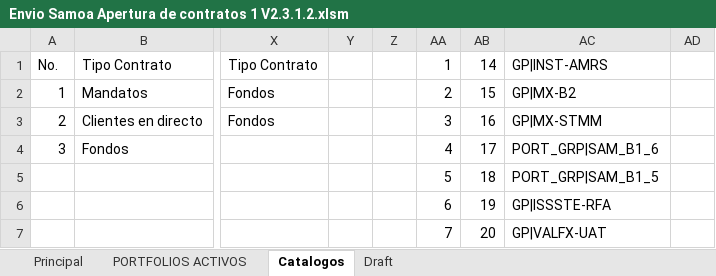
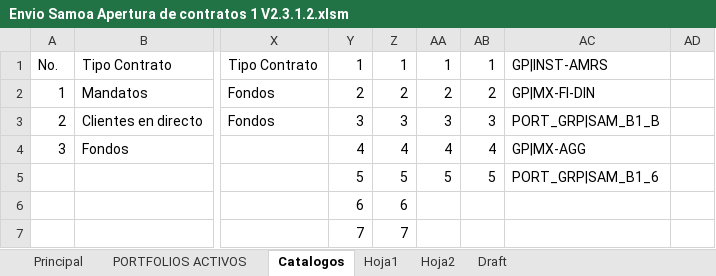
Before and after one commit to cbarreralugo/Contratos_RK, an Excel workbook: Documentacion/Archivos originales/Envio Samoa Apertura de contratos 1 V2.3.1.2.xlsm, sheet Catalogos, drawn as a sheet; only a part is shown, gaps mark what is left out; values as stored, in another font and other column widths than the file's, no cell formats; the diff covers the shown part only; the diff names each change by its address in the sheet, - before the commit and + after, or states it on an @@ line.

```diff
--- a/Documentacion/Archivos originales/Envio Samoa Apertura de contratos 1 V2.3.1.2.xlsm (sheet Catalogos)
+++ b/Documentacion/Archivos originales/Envio Samoa Apertura de contratos 1 V2.3.1.2.xlsm (sheet Catalogos)
+sheet tab: Hoja1
+sheet tab: Hoja2
-Y1: (empty)
+Y1: 1
-Z1: (empty)
+Z1: 1
-AB1: 14
+AB1: 1
-Y2: (empty)
+Y2: 2
-Z2: (empty)
+Z2: 2
-AB2: 15
+AB2: 2
-AC2: GP|MX-B2
+AC2: GP|MX-FI-DIN
-Y3: (empty)
+Y3: 3
-Z3: (empty)
+Z3: 3
-AB3: 16
+AB3: 3
-AC3: GP|MX-STMM
+AC3: PORT_GRP|SAM_B1_B
-Y4: (empty)
+Y4: 4
-Z4: (empty)
+Z4: 4
-AB4: 17
+AB4: 4
-AC4: PORT_GRP|SAM_B1_6
+AC4: GP|MX-AGG
-Y5: (empty)
+Y5: 5
-Z5: (empty)
+Z5: 5
-AB5: 18
+AB5: 5
-AC5: PORT_GRP|SAM_B1_5
+AC5: PORT_GRP|SAM_B1_6
-Y6: (empty)
+Y6: 6
-Z6: (empty)
+Z6: 6
-AA6: 6
+AA6: (empty)
-AB6: 19
+AB6: (empty)
-AC6: GP|ISSSTE-RFA
+AC6: (empty)
-Y7: (empty)
+Y7: 7
-Z7: (empty)
+Z7: 7
-AA7: 7
+AA7: (empty)
-AB7: 20
+AB7: (empty)
-AC7: GP|VALFX-UAT
+AC7: (empty)
```
Also changed, not shown: 5 edited cells elsewhere in this sheet, sheet PORTFOLIOS ACTIVOS, cell formats, charts or pictures, 25 other files.
